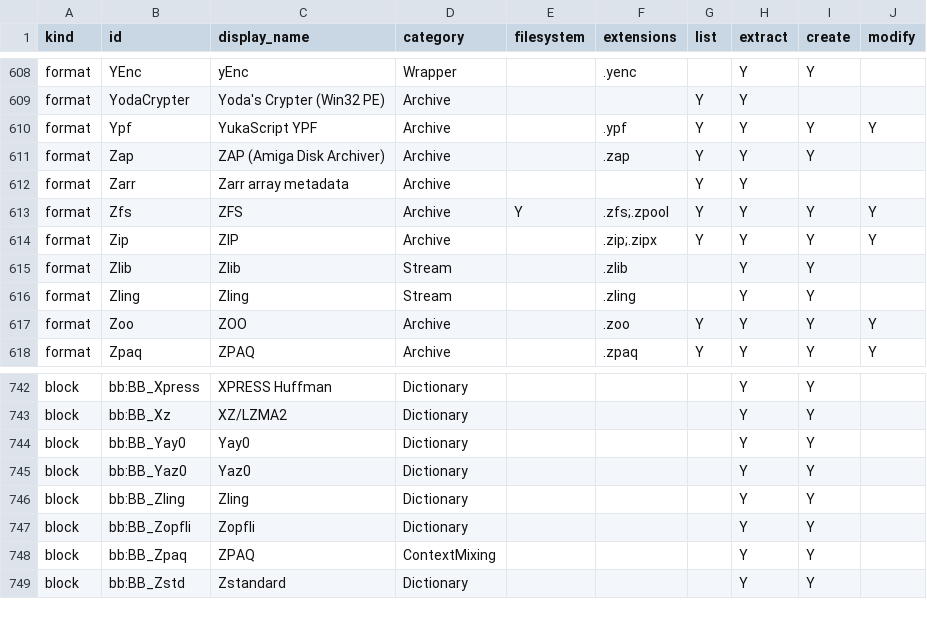
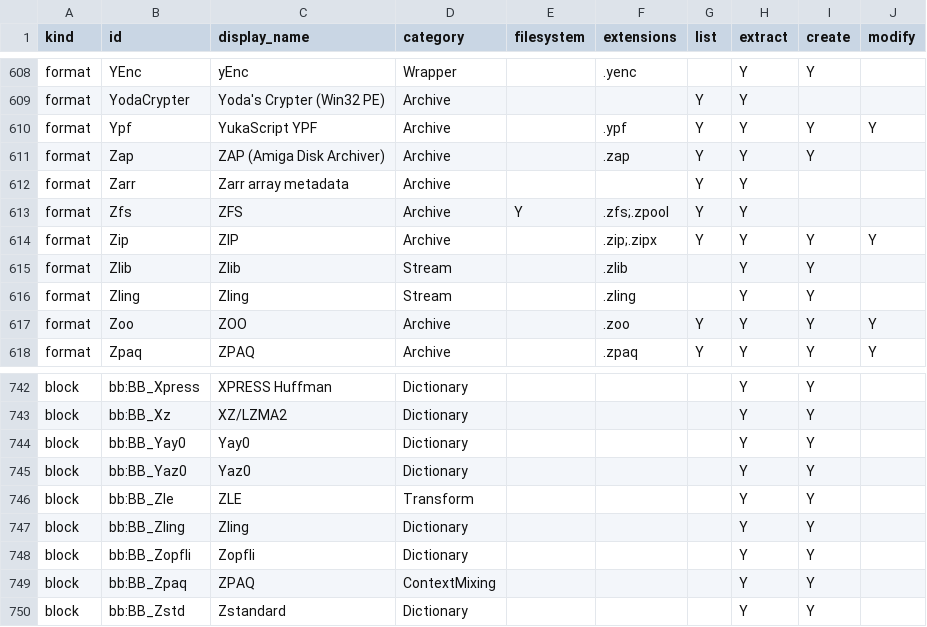
Before and after one commit to Hawkynt/CompressionWorkbench, a CSV file: docs/catalogue/our-registry.csv, drawn as a sheet; only a part is shown, gaps mark what is left out.

Commit message:
* format catalogue: ZFS is read-only, BB_Zle listed
Symptom: the capability snapshot in docs/catalogue still listed ZFS as
creatable and modifiable and did not know the ZLE building block, so
CatalogueConsistencyTests would fail against the descriptors.

Fix: regenerated with CWB_WRITE_DOCS=1 from the registry.

```diff
--- a/docs/catalogue/our-registry.csv
+++ b/docs/catalogue/our-registry.csv
@@ -612,3 +612,3 @@ format,Zap,ZAP (Amiga Disk Archiver),Archive,,.zap,Y,Y,Y,
 format,Zarr,Zarr array metadata,Archive,,,Y,Y,,
-format,Zfs,ZFS,Archive,Y,.zfs;.zpool,Y,Y,Y,Y
+format,Zfs,ZFS,Archive,Y,.zfs;.zpool,Y,Y,,
 format,Zip,ZIP,Archive,,.zip;.zipx,Y,Y,Y,Y
@@ -745,2 +745,3 @@ block,bb:BB_Yay0,Yay0,Dictionary,,,,Y,Y,
 block,bb:BB_Yaz0,Yaz0,Dictionary,,,,Y,Y,
+block,bb:BB_Zle,ZLE,Transform,,,,Y,Y,
 block,bb:BB_Zling,Zling,Dictionary,,,,Y,Y,
```
Also changed, not shown: docs/catalogue/reference-formats.csv.
